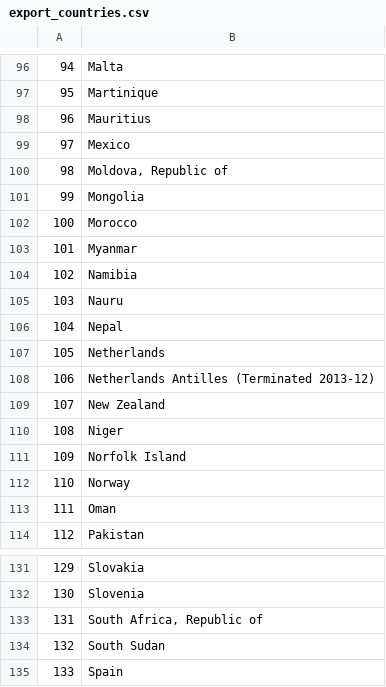
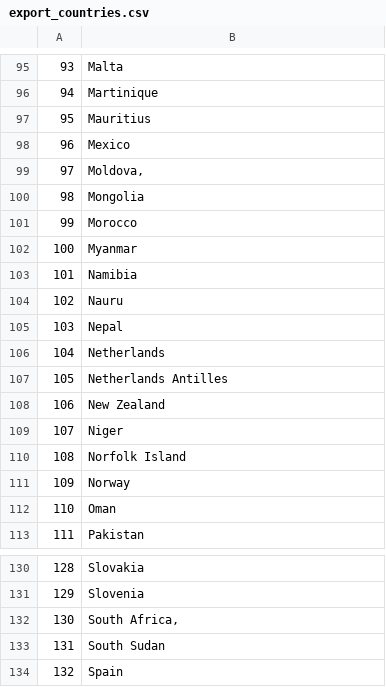
Before and after one commit to brigittesullivan/w30-final-lhl-project, a CSV file: data/export_countries.csv, drawn as a sheet; only a part is shown, gaps mark what is left out; addresses are those after the commit; the diff covers the shown part only; the diff names each change by its address in the sheet, - before the commit and + after, or states it on an @@ line.

```diff
--- a/data/export_countries.csv
+++ b/data/export_countries.csv
@@ column A renumbered between rows 34 and 159 @@
-B99: Moldova, Republic of
+B99: Moldova,
-B107: Netherlands Antilles (Terminated 2013-12)
+B107: Netherlands Antilles
-B132: South Africa, Republic of
+B132: South Africa,
```
Also changed, not shown: 1 added row, 3 removed rows and 17 edited cells elsewhere in this file, 9 other files.
